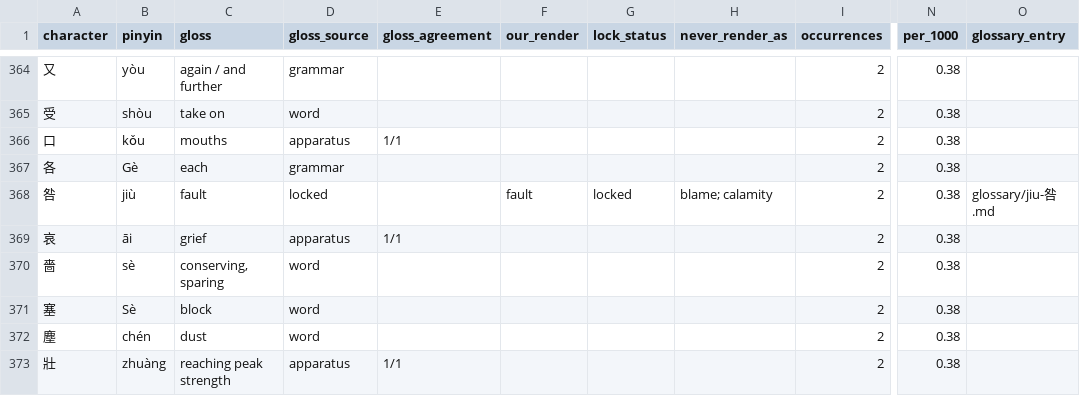
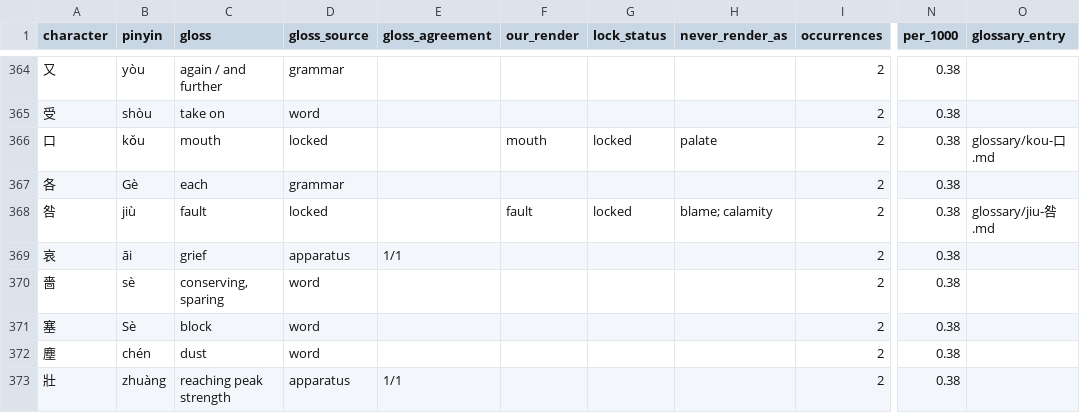
Before and after one commit to opencosmos-ai/taoteching, a CSV file: data/characters.csv, drawn as a sheet; only a part is shown, gaps mark what is left out; the diff names each change by its address in the sheet, - before the commit and + after, or states it on an @@ line.

```diff
--- a/data/characters.csv
+++ b/data/characters.csv
-C366 (gloss): mouths
+C366 (gloss): mouth
-D366 (gloss_source): apparatus
+D366 (gloss_source): locked
-E366 (gloss_agreement): 1/1
+E366 (gloss_agreement): (empty)
-F366 (our_render): (empty)
+F366 (our_render): mouth
-G366 (lock_status): (empty)
+G366 (lock_status): locked
-H366 (never_render_as): (empty)
+H366 (never_render_as): palate
-O366 (glossary_entry): (empty)
+O366 (glossary_entry): glossary/kou-口.md
```
Also changed, not shown: data/character-anatomy.csv, data/commentary.csv, 19 other files.
